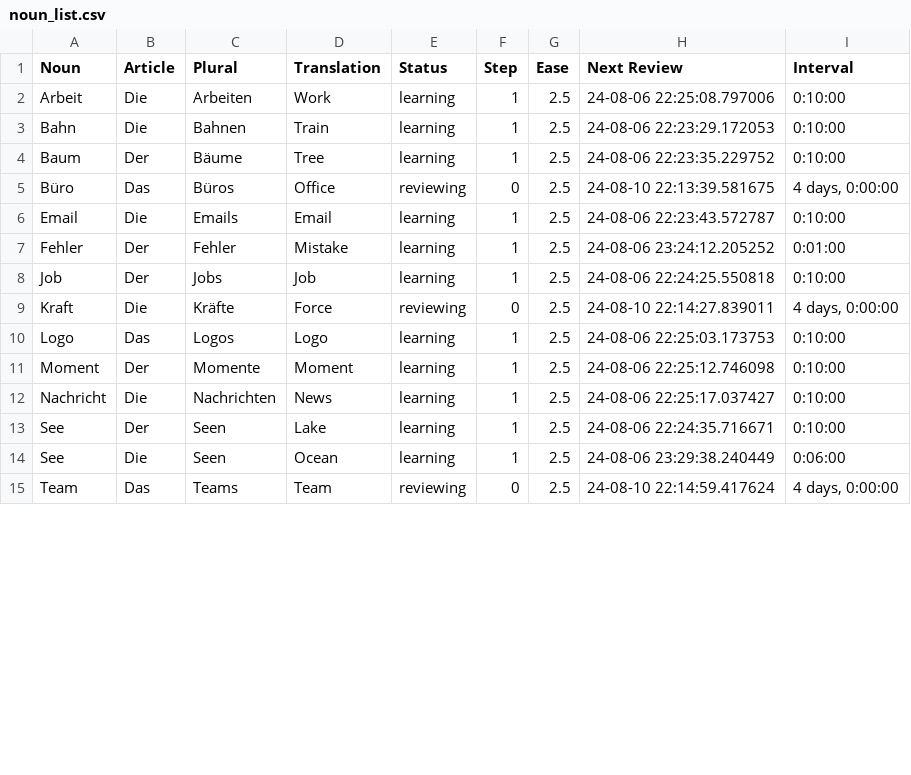
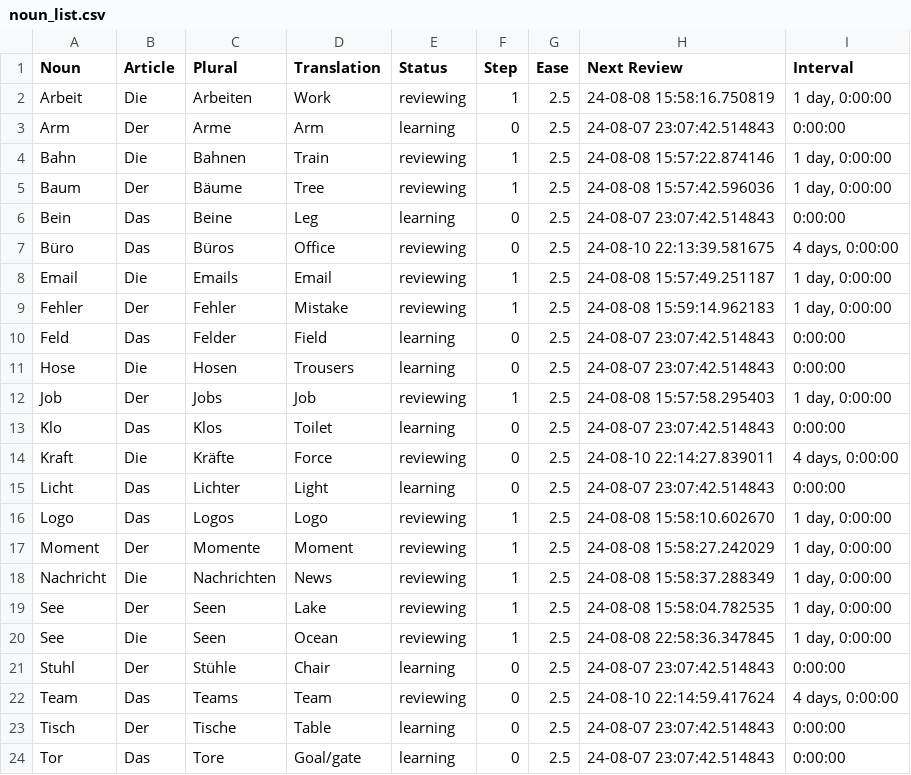
Before and after one commit to thomasherstad/terminal-flashcard-app, a CSV file: noun_list.csv, drawn as a sheet; only a part is shown; the diff covers the shown part only.

```diff
--- a/noun_list.csv
+++ b/noun_list.csv
@@ -1,15 +1,24 @@
 Noun;Article;Plural;Translation;Status;Step;Ease;Next Review;Interval
-Arbeit;Die;Arbeiten;Work;learning;1;2.5;24-08-06 22:25:08.797006;0:10:00
-Bahn;Die;Bahnen;Train;learning;1;2.5;24-08-06 22:23:29.172053;0:10:00
-Baum;Der;Bäume;Tree;learning;1;2.5;24-08-06 22:23:35.229752;0:10:00
+Arbeit;Die;Arbeiten;Work;reviewing;1;2.5;24-08-08 15:58:16.750819;1 day, 0:00:00
+Arm;Der;Arme;Arm;learning;0;2.5;24-08-07 23:07:42.514843;0:00:00
+Bahn;Die;Bahnen;Train;reviewing;1;2.5;24-08-08 15:57:22.874146;1 day, 0:00:00
+Baum;Der;Bäume;Tree;reviewing;1;2.5;24-08-08 15:57:42.596036;1 day, 0:00:00
+Bein;Das;Beine;Leg;learning;0;2.5;24-08-07 23:07:42.514843;0:00:00
 Büro;Das;Büros;Office;reviewing;0;2.5;24-08-10 22:13:39.581675;4 days, 0:00:00
-Email;Die;Emails;Email;learning;1;2.5;24-08-06 22:23:43.572787;0:10:00
-Fehler;Der;Fehler;Mistake;learning;1;2.5;24-08-06 23:24:12.205252;0:01:00
-Job;Der;Jobs;Job;learning;1;2.5;24-08-06 22:24:25.550818;0:10:00
+Email;Die;Emails;Email;reviewing;1;2.5;24-08-08 15:57:49.251187;1 day, 0:00:00
+Fehler;Der;Fehler;Mistake;reviewing;1;2.5;24-08-08 15:59:14.962183;1 day, 0:00:00
+Feld;Das;Felder;Field;learning;0;2.5;24-08-07 23:07:42.514843;0:00:00
+Hose;Die;Hosen;Trousers;learning;0;2.5;24-08-07 23:07:42.514843;0:00:00
+Job;Der;Jobs;Job;reviewing;1;2.5;24-08-08 15:57:58.295403;1 day, 0:00:00
+Klo;Das;Klos;Toilet;learning;0;2.5;24-08-07 23:07:42.514843;0:00:00
 Kraft;Die;Kräfte;Force;reviewing;0;2.5;24-08-10 22:14:27.839011;4 days, 0:00:00
-Logo;Das;Logos;Logo;learning;1;2.5;24-08-06 22:25:03.173753;0:10:00
-Moment;Der;Momente;Moment;learning;1;2.5;24-08-06 22:25:12.746098;0:10:00
-Nachricht;Die;Nachrichten;News;learning;1;2.5;24-08-06 22:25:17.037427;0:10:00
-See;Der;Seen;Lake;learning;1;2.5;24-08-06 22:24:35.716671;0:10:00
-See;Die;Seen;Ocean;learning;1;2.5;24-08-06 23:29:38.240449;0:06:00
+Licht;Das;Lichter;Light;learning;0;2.5;24-08-07 23:07:42.514843;0:00:00
+Logo;Das;Logos;Logo;reviewing;1;2.5;24-08-08 15:58:10.602670;1 day, 0:00:00
+Moment;Der;Momente;Moment;reviewing;1;2.5;24-08-08 15:58:27.242029;1 day, 0:00:00
+Nachricht;Die;Nachrichten;News;reviewing;1;2.5;24-08-08 15:58:37.288349;1 day, 0:00:00
+See;Der;Seen;Lake;reviewing;1;2.5;24-08-08 15:58:04.782535;1 day, 0:00:00
+See;Die;Seen;Ocean;reviewing;1;2.5;24-08-08 22:58:36.347845;1 day, 0:00:00
+Stuhl;Der;Stühle;Chair;learning;0;2.5;24-08-07 23:07:42.514843;0:00:00
 Team;Das;Teams;Team;reviewing;0;2.5;24-08-10 22:14:59.417624;4 days, 0:00:00
+Tisch;Der;Tische;Table;learning;0;2.5;24-08-07 23:07:42.514843;0:00:00
+Tor;Das;Tore;Goal/gate;learning;0;2.5;24-08-07 23:07:42.514843;0:00:00
```
Also changed, not shown: 1 added row and 3 edited cells elsewhere in this file, 4 other files.
